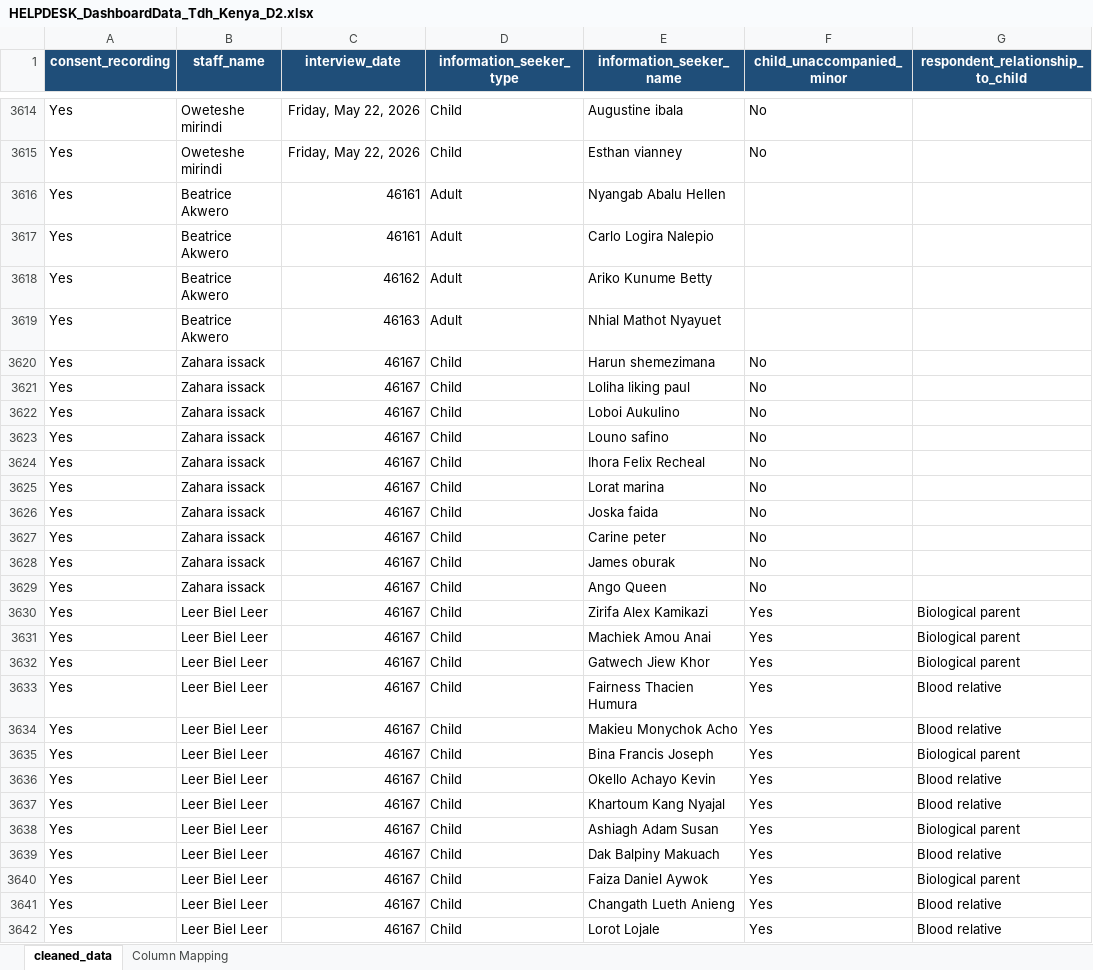
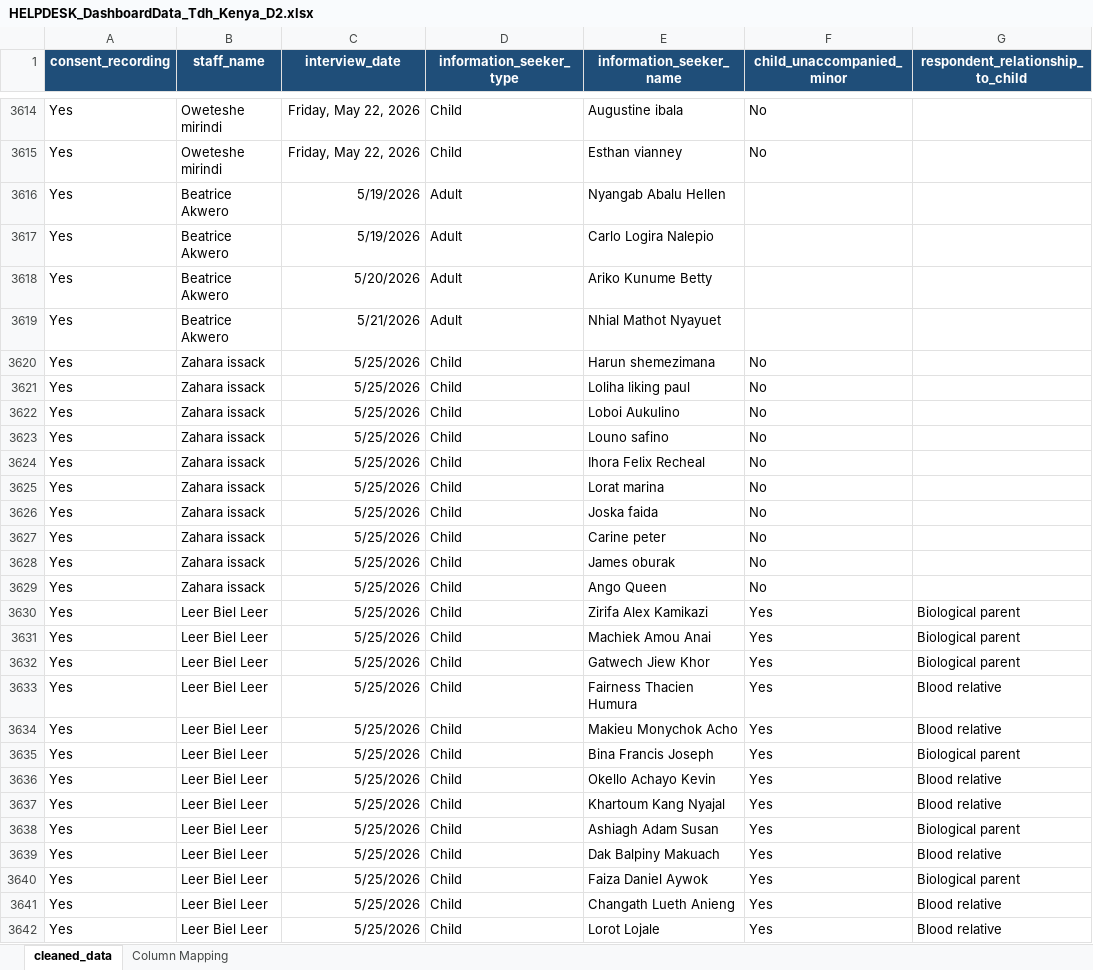
Before and after one commit to johnkul/TdhKe-helpdesksDashboard, an Excel workbook: data/HELPDESK_DashboardData_Tdh_Kenya_D2.xlsx, sheet cleaned_data, drawn as a sheet; only a part is shown, gaps mark what is left out; values as stored, in another font and other column widths than the file's, no borders; the diff covers the shown part only; the diff names each change by its address in the sheet, - before the commit and + after, or states it on an @@ line.

Commit message:
Add updated helpdesk dataset, May 28th 2026

```diff
--- a/data/HELPDESK_DashboardData_Tdh_Kenya_D2.xlsx (sheet cleaned_data)
+++ b/data/HELPDESK_DashboardData_Tdh_Kenya_D2.xlsx (sheet cleaned_data)
-C3616:C3617 (interview_date): 46161
+C3616:C3617 (interview_date): 5/19/2026
-C3618 (interview_date): 46162
+C3618 (interview_date): 5/20/2026
-C3619 (interview_date): 46163
+C3619 (interview_date): 5/21/2026
-C3620:C3642 (interview_date): 46167
+C3620:C3642 (interview_date): 5/25/2026
```
Also changed, not shown: 125 edited cells elsewhere in this sheet.
